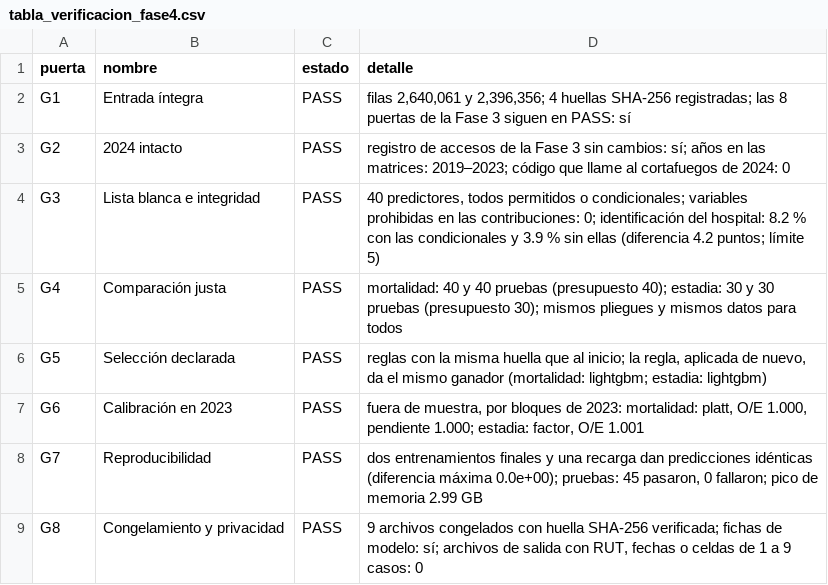
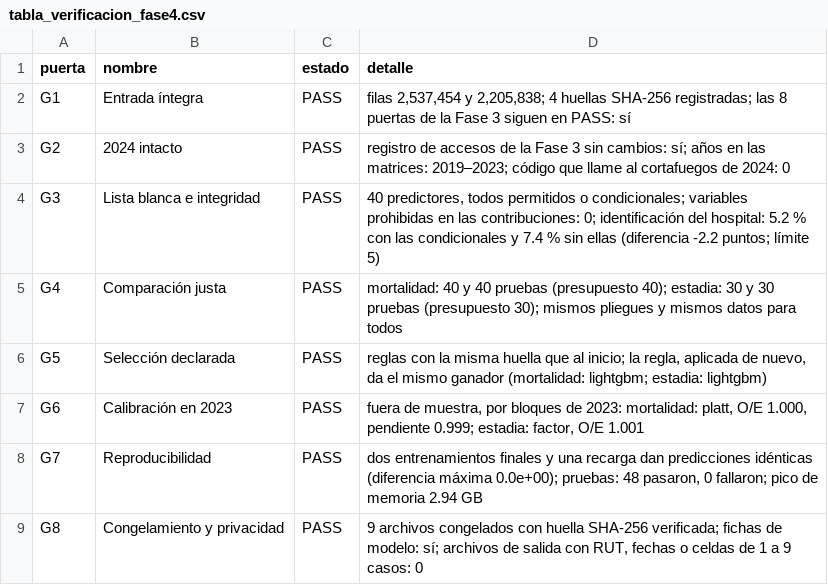
Before and after one commit to FelipeBaeza/grd-hospital-performance, a CSV file: fase4_modelado/salidas/tablas/tabla_verificacion_fase4.csv, drawn as a sheet.

```diff
--- a/fase4_modelado/salidas/tablas/tabla_verificacion_fase4.csv
+++ b/fase4_modelado/salidas/tablas/tabla_verificacion_fase4.csv
@@ -1,9 +1,9 @@
 puerta,nombre,estado,detalle
-G1,Entrada íntegra,PASS,"filas 2,640,061 y 2,396,356; 4 huellas SHA-256 registradas; las 8 puertas de la Fase 3 siguen en PASS: sí"
+G1,Entrada íntegra,PASS,"filas 2,537,454 y 2,205,838; 4 huellas SHA-256 registradas; las 8 puertas de la Fase 3 siguen en PASS: sí"
 G2,2024 intacto,PASS,registro de accesos de la Fase 3 sin cambios: sí; años en las matrices: 2019–2023; código que llame al cortafuegos de 2024: 0
-G3,Lista blanca e integridad,PASS,"40 predictores, todos permitidos o condicionales; variables prohibidas en las contribuciones: 0; identificación del hospital: 8.2 % con las condicionales y 3.9 % sin ellas (diferencia 4.2 puntos; límite 5)"
+G3,Lista blanca e integridad,PASS,"40 predictores, todos permitidos o condicionales; variables prohibidas en las contribuciones: 0; identificación del hospital: 5.2 % con las condicionales y 7.4 % sin ellas (diferencia -2.2 puntos; límite 5)"
 G4,Comparación justa,PASS,mortalidad: 40 y 40 pruebas (presupuesto 40); estadia: 30 y 30 pruebas (presupuesto 30); mismos pliegues y mismos datos para todos
 G5,Selección declarada,PASS,"reglas con la misma huella que al inicio; la regla, aplicada de nuevo, da el mismo ganador (mortalidad: lightgbm; estadia: lightgbm)"
-G6,Calibración en 2023,PASS,"fuera de muestra, por bloques de 2023: mortalidad: platt, O/E 1.000, pendiente 1.000; estadia: factor, O/E 1.001"
-G7,Reproducibilidad,PASS,"dos entrenamientos finales y una recarga dan predicciones idénticas (diferencia máxima 0.0e+00); pruebas: 45 pasaron, 0 fallaron; pico de memoria 2.99 GB"
+G6,Calibración en 2023,PASS,"fuera de muestra, por bloques de 2023: mortalidad: platt, O/E 1.000, pendiente 0.999; estadia: factor, O/E 1.001"
+G7,Reproducibilidad,PASS,"dos entrenamientos finales y una recarga dan predicciones idénticas (diferencia máxima 0.0e+00); pruebas: 48 pasaron, 0 fallaron; pico de memoria 2.94 GB"
 G8,Congelamiento y privacidad,PASS,"9 archivos congelados con huella SHA-256 verificada; fichas de modelo: sí; archivos de salida con RUT, fechas o celdas de 1 a 9 casos: 0"
```
Also changed, not shown: fase4_modelado/salidas/tablas/exhaustividad_modelos.csv, fase4_modelado/salidas/tablas/tiempos_etapas_fase4.csv, 17 other files.
